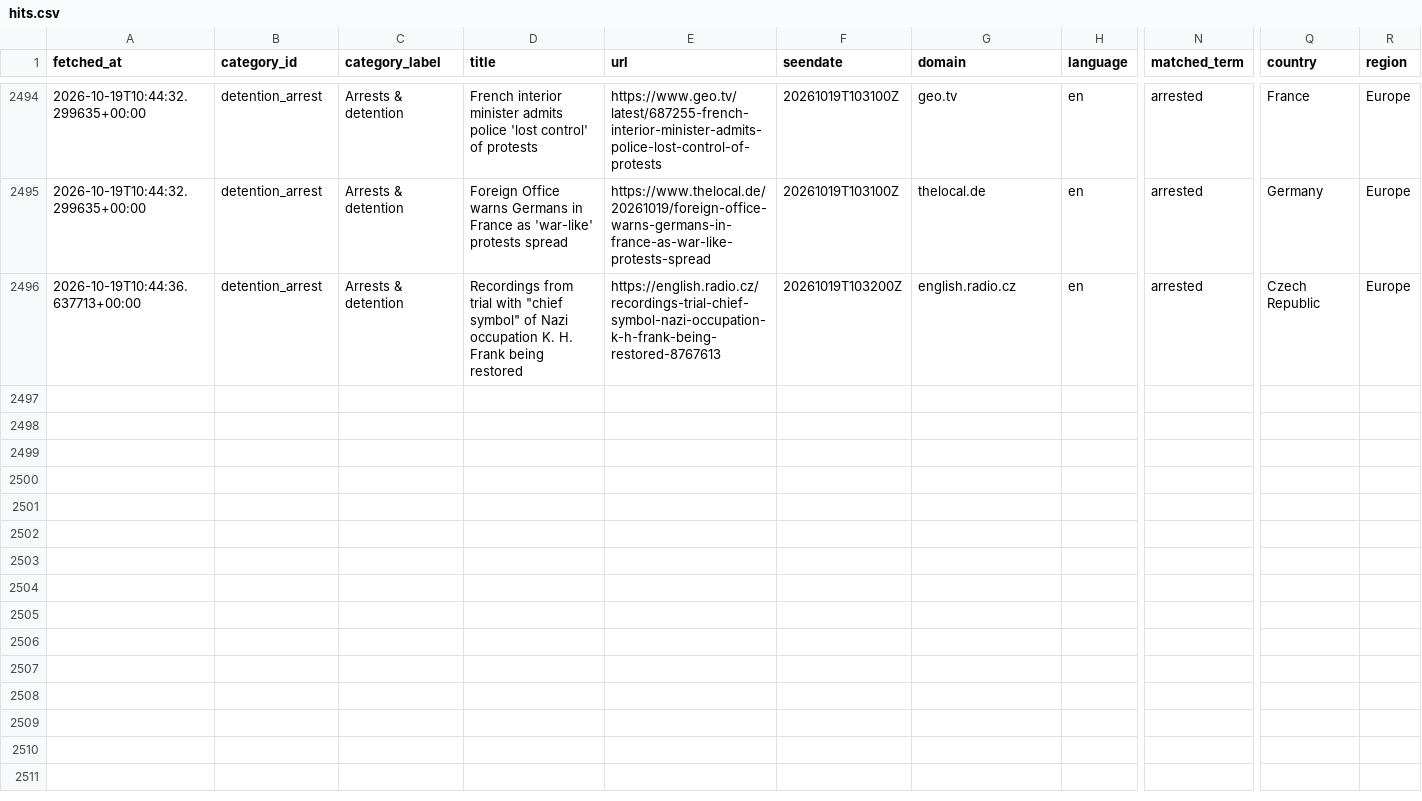
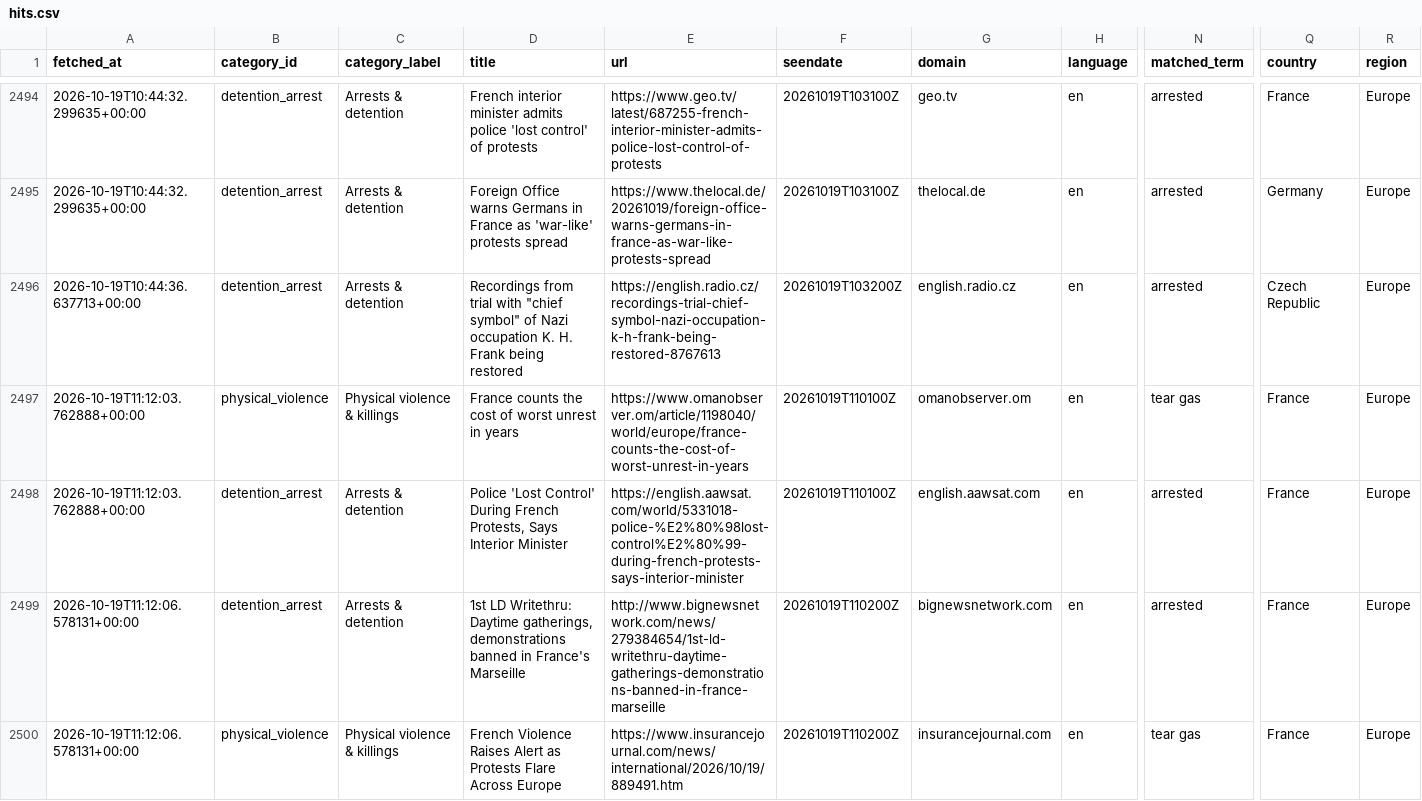
Before and after one commit to 9g98gyb746-gif/Student-Activism-Monitor, a CSV file: data/hits.csv, drawn as a sheet; only a part is shown, gaps mark what is left out; rows hold the shown columns only; the diff names each change by its address in the sheet, - before the commit and + after, or states it on an @@ line.

```diff
--- a/data/hits.csv
+++ b/data/hits.csv
+row 2497: 2026-10-19T11:12:03.762888+00:00 | physical_violence | Physical violence & killings | France counts the cost of worst unrest in years | https://www.omanobserver.om/article/1198040/world/europe/france-counts-the-cost-of-worst-unrest-in-years | 20261019T110100Z | omanobserver.om | en | tear gas | France | Europe
+row 2498: 2026-10-19T11:12:03.762888+00:00 | detention_arrest | Arrests & detention | Police 'Lost Control' During French Protests, Says Interior Minister | https://english.aawsat.com/world/5331018-police-%E2%80%98lost-control%E2%80%99-during-french-protests-says-interior-minister | 20261019T110100Z | english.aawsat.com | en | arrested | France | Europe
+row 2499: 2026-10-19T11:12:06.578131+00:00 | detention_arrest | Arrests & detention | 1st LD Writethru: Daytime gatherings, demonstrations banned in France's Marseille | http://www.bignewsnetwork.com/news/279384654/1st-ld-writethru-daytime-gatherings-demonstrations-banned-in-france-marseille | 20261019T110200Z | bignewsnetwork.com | en | arrested | France | Europe
+row 2500: 2026-10-19T11:12:06.578131+00:00 | physical_violence | Physical violence & killings | French Violence Raises Alert as Protests Flare Across Europe | https://www.insurancejournal.com/news/international/2026/10/19/889491.htm | 20261019T110200Z | insurancejournal.com | en | tear gas | France | Europe
```
Also changed, not shown: 2 other files.
